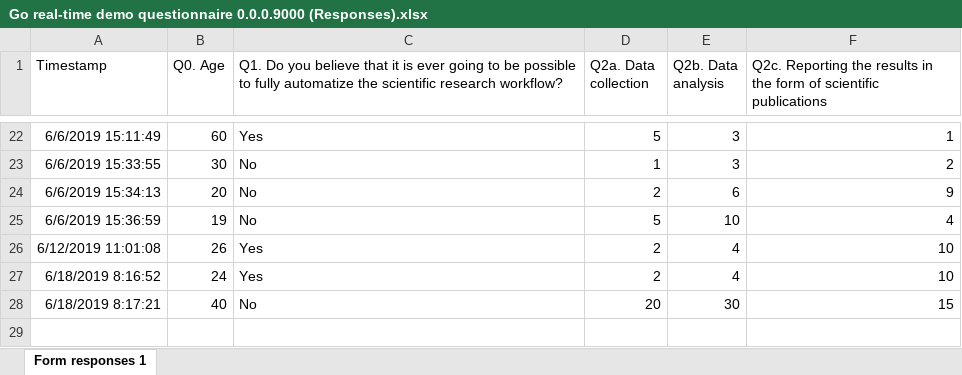
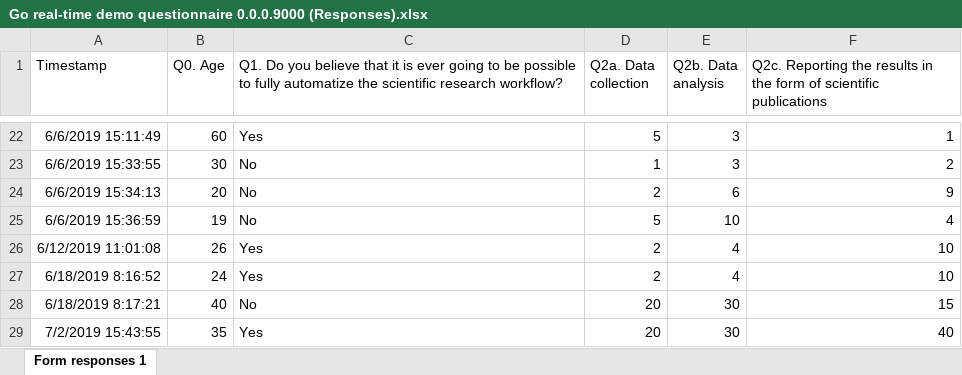
Before and after one commit to kekecsz/Direct_deposition_test, an Excel workbook: gdrive/Go_real_time_data/Go real-time demo questionnaire 0.0.0.9000 (Responses).xlsx, sheet Form responses 1, drawn as a sheet; only a part is shown, gaps mark what is left out; values as stored, in another font and other column widths than the file's, no borders; charts and pictures not drawn; the diff names each change by its address in the sheet, - before the commit and + after, or states it on an @@ line.

Commit message:
Scheduled update Tue Jul  2 13:45:01 UTC 2019

```diff
--- a/gdrive/Go_real_time_data/Go real-time demo questionnaire 0.0.0.9000 (Responses).xlsx (sheet Form responses 1)
+++ b/gdrive/Go_real_time_data/Go real-time demo questionnaire 0.0.0.9000 (Responses).xlsx (sheet Form responses 1)
+row 29: 7/2/2019 15:43:55 | 35 | Yes | 20 | 30 | 40
```
